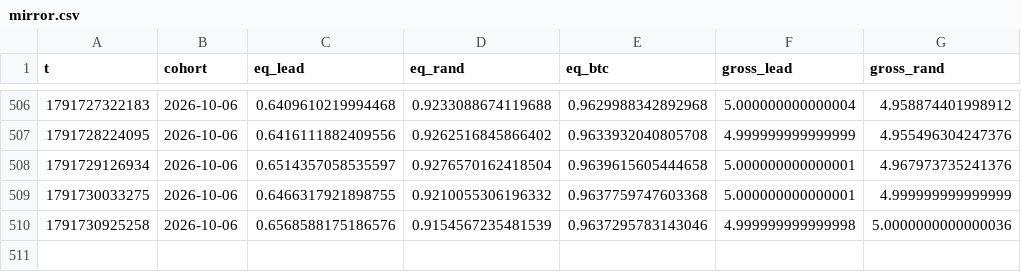
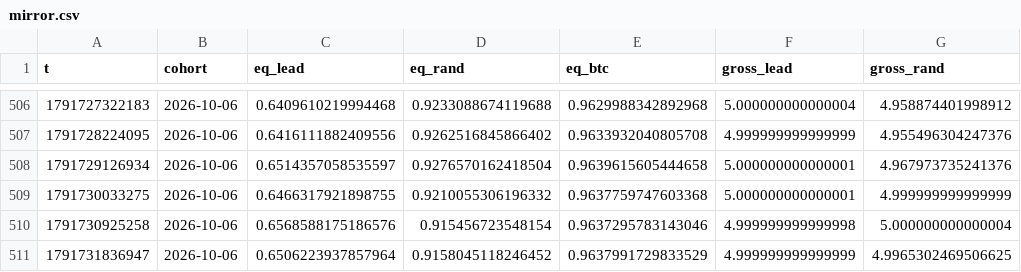
Before and after one commit to ljmacdonald/mempool-omega, a CSV file: state/whales/mirror.csv, drawn as a sheet; only a part is shown, gaps mark what is left out.

```diff
--- a/state/whales/mirror.csv
+++ b/state/whales/mirror.csv
@@ -509,2 +509,3 @@ t,cohort,eq_lead,eq_rand,eq_btc,gross_lead,gross_rand
 1791730033275,2026-10-06,0.6466317921898755,0.9210055306196332,0.9637759747603368,5.000000000000001,4.999999999999999
-1791730925258,2026-10-06,0.6568588175186576,0.9154567235481539,0.9637295783143046,4.999999999999998,5.0000000000000036
+1791730925258,2026-10-06,0.6568588175186576,0.915456723548154,0.9637295783143046,4.999999999999998,5.000000000000004
+1791731836947,2026-10-06,0.6506223937857964,0.9158045118246452,0.9637991729833529,4.999999999999999,4.9965302469506625
```
Also changed, not shown: 2 other files.
